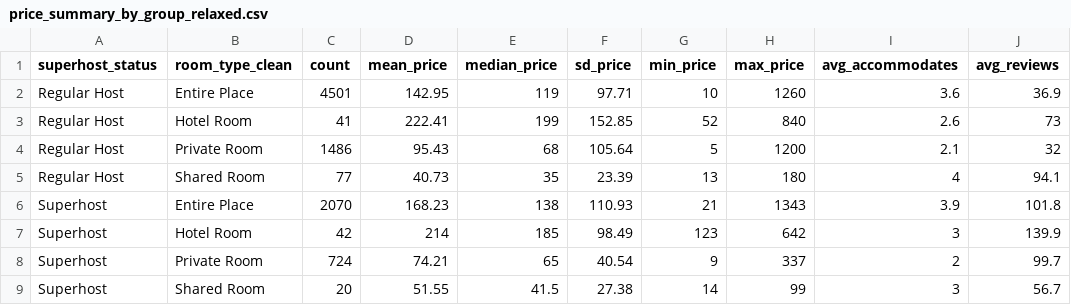
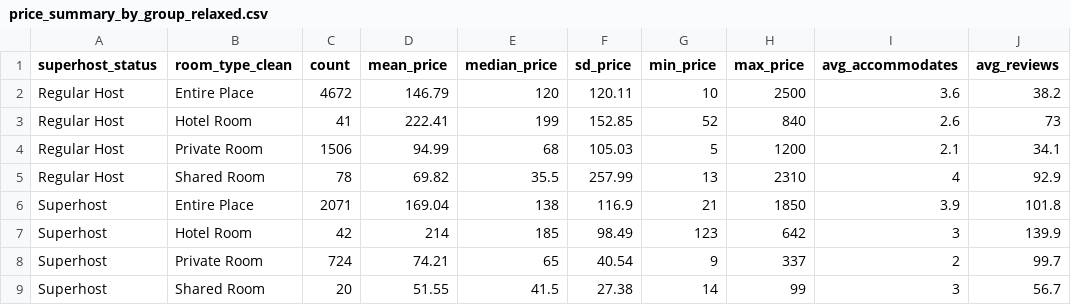
Before and after one commit to g8rdier/airbnb-berlin-superhost-analysis, a CSV file: outputs/tables/price_summary_by_group_relaxed.csv, drawn as a sheet.

```diff
--- a/outputs/tables/price_summary_by_group_relaxed.csv
+++ b/outputs/tables/price_summary_by_group_relaxed.csv
@@ -1,7 +1,7 @@
 superhost_status,room_type_clean,count,mean_price,median_price,sd_price,min_price,max_price,avg_accommodates,avg_reviews
-Regular Host,Entire Place,4501,142.95,119,97.71,10,1260,3.6,36.9
+Regular Host,Entire Place,4672,146.79,120,120.11,10,2500,3.6,38.2
 Regular Host,Hotel Room,41,222.41,199,152.85,52,840,2.6,73
-Regular Host,Private Room,1486,95.43,68,105.64,5,1200,2.1,32
-Regular Host,Shared Room,77,40.73,35,23.39,13,180,4,94.1
-Superhost,Entire Place,2070,168.23,138,110.93,21,1343,3.9,101.8
+Regular Host,Private Room,1506,94.99,68,105.03,5,1200,2.1,34.1
+Regular Host,Shared Room,78,69.82,35.5,257.99,13,2310,4,92.9
+Superhost,Entire Place,2071,169.04,138,116.9,21,1850,3.9,101.8
 Superhost,Hotel Room,42,214,185,98.49,123,642,3,139.9
```
Also changed, not shown: outputs/tables/relaxed_cleaning_quality_report.csv, outputs/tables/relaxed_vs_strict_comparison.csv, 2 other files.
